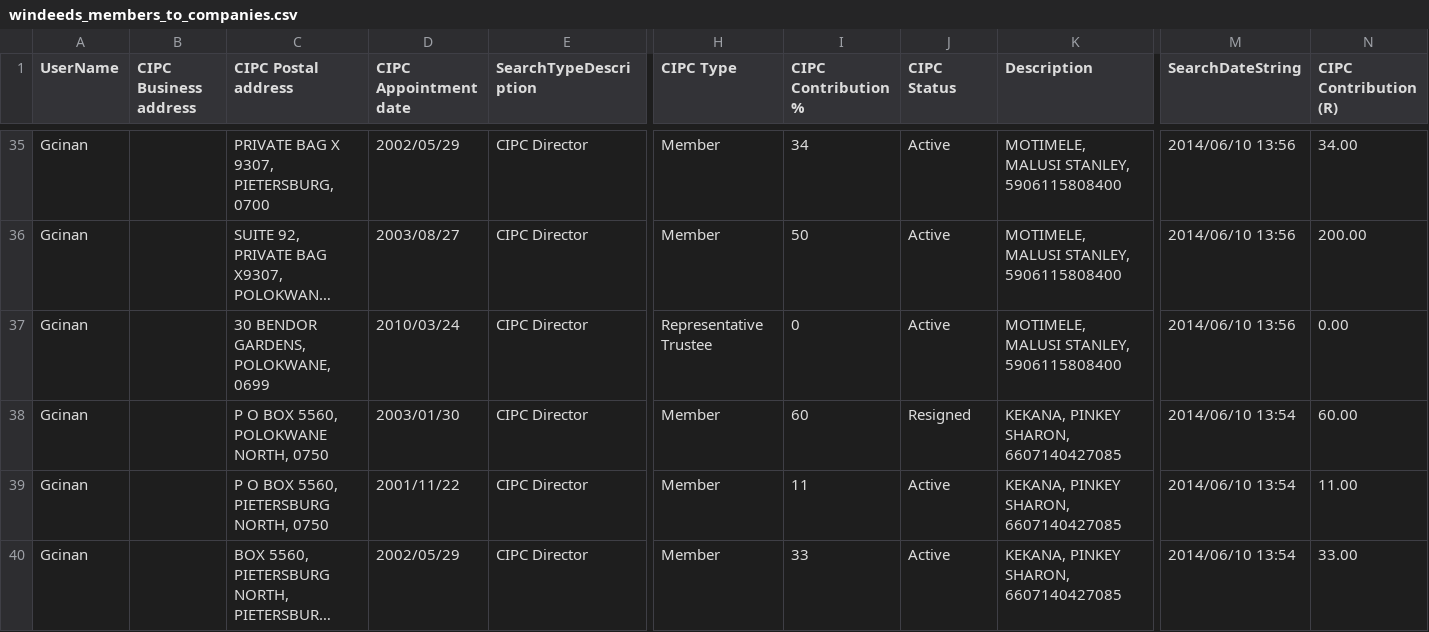
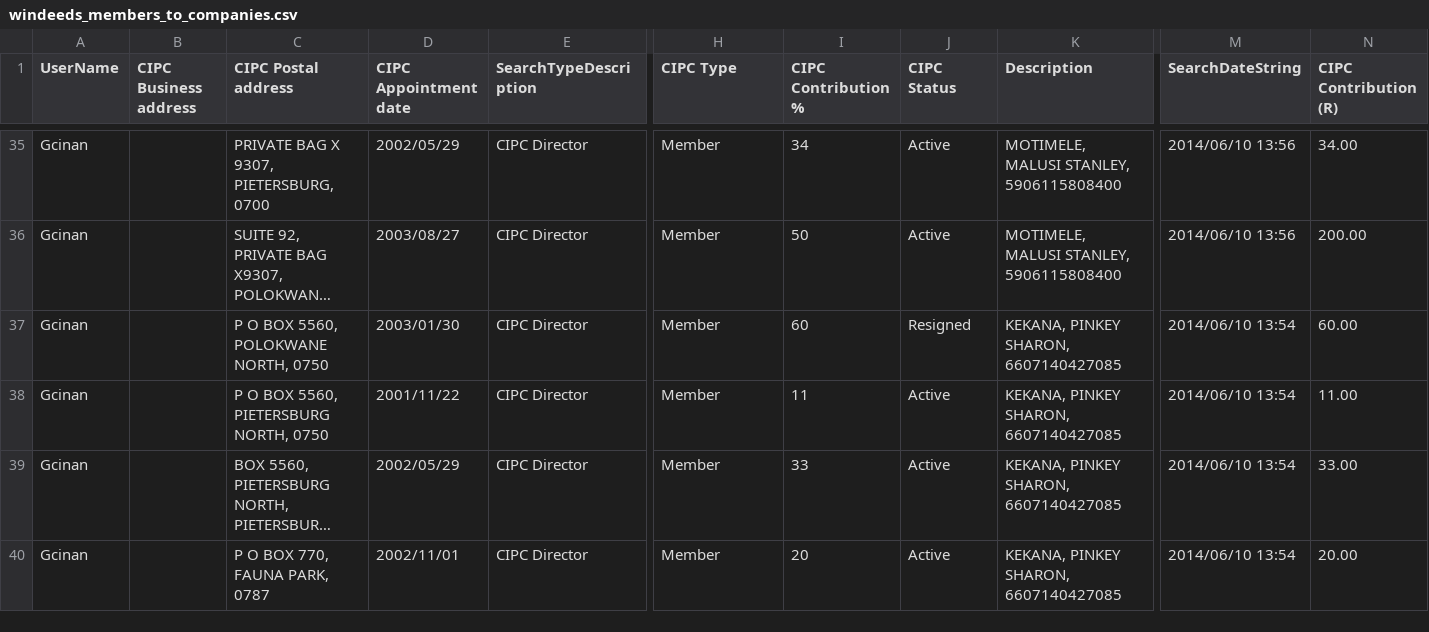
Before and after one commit to ANCIR/Siyazana.co.za, a CSV file: data/windeeds/windeeds_members_to_companies.csv, drawn as a sheet; only a part is shown, gaps mark what is left out; the shorter side is filled out with more unchanged rows; long unchanged cells end in …; rows hold the shown columns only; the diff names each change by its address in the sheet, - before the commit and + after, or states it on an @@ line.

```diff
--- a/data/windeeds/windeeds_members_to_companies.csv
+++ b/data/windeeds/windeeds_members_to_companies.csv
-row 37: Gcinan |  | 30 BENDOR GARDENS, POLOKWANE, 0699 | 2010/03/24 | CIPC Director | Representative Trustee | 0 | Active | MOTIMELE, MALUSI STANLEY, 5906115808400 | 2014/06/10 13:56 | 0.00
```
Also changed, not shown: data/windeeds/windeeds_directors_to_companies.csv, 1 other file.
